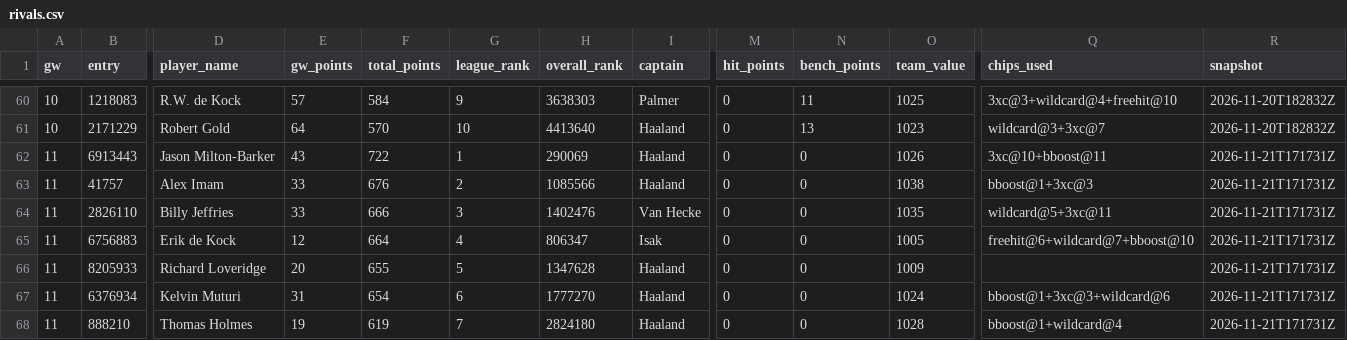
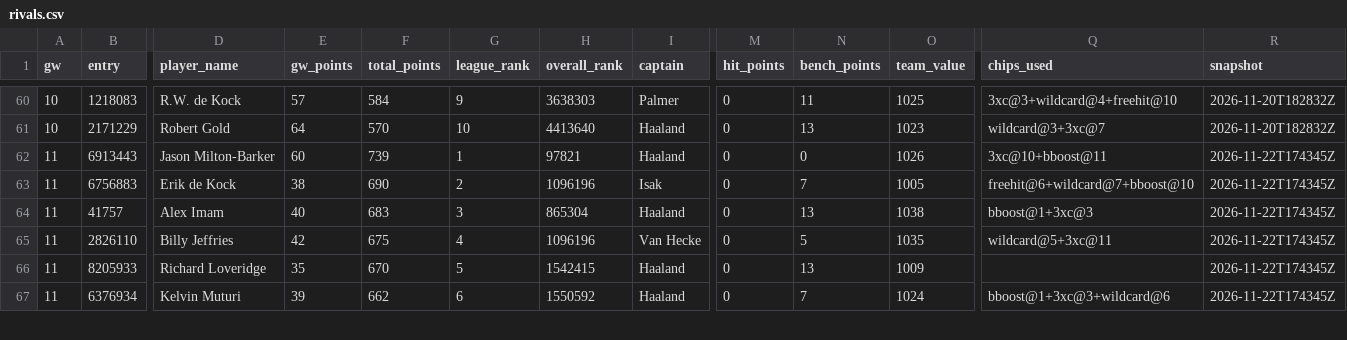
Before and after one commit to erikdekock/FPL2627, a CSV file: data/rivals.csv, drawn as a sheet; only a part is shown, gaps mark what is left out; removed rows and columns are numbered as before the commit, all else as after; rows hold the shown columns only; the diff covers the shown part only; the diff names each change by its address in the sheet, - before the commit and + after, or states it on an @@ line.

```diff
--- a/data/rivals.csv
+++ b/data/rivals.csv
-E62 (gw_points): 43
+E62 (gw_points): 60
-F62 (total_points): 722
+F62 (total_points): 739
-H62 (overall_rank): 290069
+H62 (overall_rank): 97821
-R62 (snapshot): 2026-11-21T171731Z
+R62 (snapshot): 2026-11-22T174345Z
+row 63: 11 | 6756883 | Erik de Kock | 38 | 690 | 2 | 1096196 | Isak | 0 | 7 | 1005 | freehit@6+wildcard@7+bboost@10 | 2026-11-22T174345Z
-E64 (gw_points): 33
+E64 (gw_points): 40
-F64 (total_points): 676
+F64 (total_points): 683
-G64 (league_rank): 2
+G64 (league_rank): 3
-H64 (overall_rank): 1085566
+H64 (overall_rank): 865304
-N64 (bench_points): 0
+N64 (bench_points): 13
-R64:R65 (snapshot): 2026-11-21T171731Z
+R64:R65 (snapshot): 2026-11-22T174345Z
-E65 (gw_points): 33
+E65 (gw_points): 42
-F65 (total_points): 666
+F65 (total_points): 675
-G65 (league_rank): 3
+G65 (league_rank): 4
-H65 (overall_rank): 1402476
+H65 (overall_rank): 1096196
-N65 (bench_points): 0
+N65 (bench_points): 5
-row 65: 11 | 6756883 | Erik de Kock | 12 | 664 | 4 | 806347 | Isak | 0 | 0 | 1005 | freehit@6+wildcard@7+bboost@10 | 2026-11-21T171731Z
-E66 (gw_points): 20
+E66 (gw_points): 35
-F66 (total_points): 655
+F66 (total_points): 670
-H66 (overall_rank): 1347628
+H66 (overall_rank): 1542415
-N66 (bench_points): 0
+N66 (bench_points): 13
-R66:R67 (snapshot): 2026-11-21T171731Z
+R66:R67 (snapshot): 2026-11-22T174345Z
-E67 (gw_points): 31
+E67 (gw_points): 39
-F67 (total_points): 654
+F67 (total_points): 662
-H67 (overall_rank): 1777270
+H67 (overall_rank): 1550592
-N67 (bench_points): 0
+N67 (bench_points): 7
-row 68: 11 | 888210 | Thomas Holmes | 19 | 619 | 7 | 2824180 | Haaland | 0 | 0 | 1028 | bboost@1+wildcard@4 | 2026-11-21T171731Z
```
Also changed, not shown: 1 added row and 17 edited cells elsewhere in this file, data/xp/team_strength.csv, data/xp/xp_gw12-16.csv, 4 other files.
